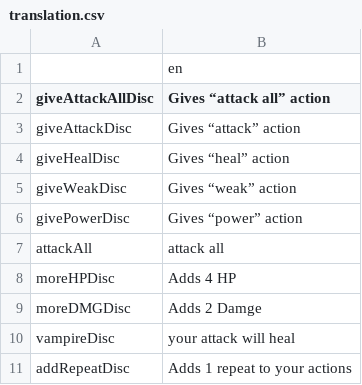
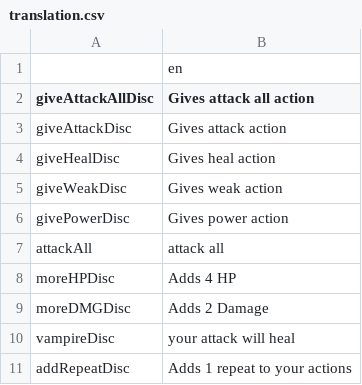
Before and after one commit to FunB4nan/DepthOfMind, a CSV file: translation.csv, drawn as a sheet.

```diff
--- a/translation.csv
+++ b/translation.csv
@@ -1,10 +1,10 @@
 ,en
-giveAttackAllDisc,Gives “attack all” action
-giveAttackDisc,Gives “attack” action
-giveHealDisc,Gives “heal” action
-giveWeakDisc,Gives “weak” action
-givePowerDisc,Gives “power” action
+giveAttackAllDisc,Gives attack all action
+giveAttackDisc,Gives attack action
+giveHealDisc,Gives heal action
+giveWeakDisc,Gives weak action
+givePowerDisc,Gives power action
 attackAll,attack all
 moreHPDisc,Adds 4 HP
-moreDMGDisc,Adds 2 Damge
+moreDMGDisc,Adds 2 Damage
 vampireDisc,your attack will heal
```
Also changed, not shown: 11 other files.
